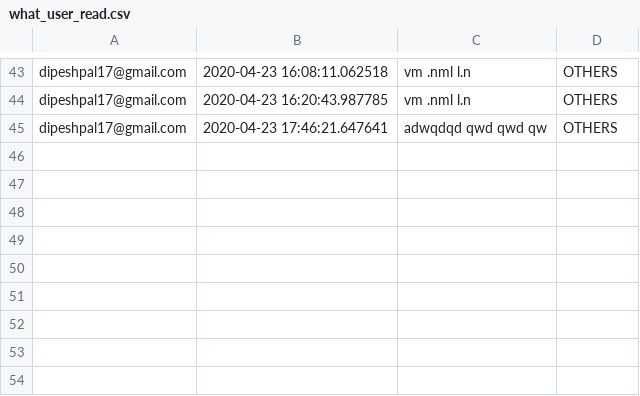
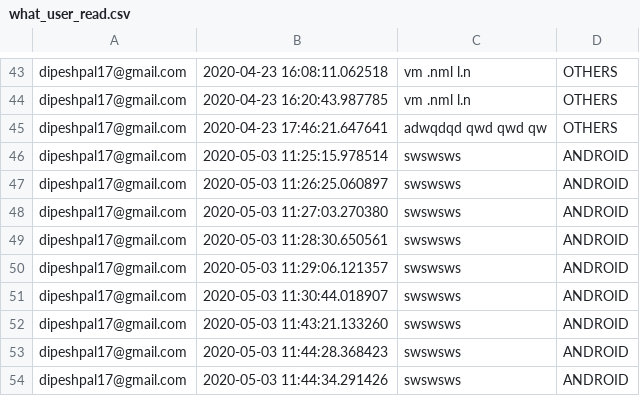
Before and after one commit to Dipeshpal/Dipesh_Pal_Django_Website_2.0, a CSV file: Dipesh_Pal/media/user_data/what_user_read.csv, drawn as a sheet; only a part is shown, gaps mark what is left out; the diff names each change by its address in the sheet, - before the commit and + after, or states it on an @@ line.

```diff
--- a/Dipesh_Pal/media/user_data/what_user_read.csv
+++ b/Dipesh_Pal/media/user_data/what_user_read.csv
+row 46: dipeshpal17@gmail.com | 2020-05-03 11:25:15.978514 | swswsws | ANDROID
+row 47: dipeshpal17@gmail.com | 2020-05-03 11:26:25.060897 | swswsws | ANDROID
+row 48: dipeshpal17@gmail.com | 2020-05-03 11:27:03.270380 | swswsws | ANDROID
+row 49: dipeshpal17@gmail.com | 2020-05-03 11:28:30.650561 | swswsws | ANDROID
+row 50: dipeshpal17@gmail.com | 2020-05-03 11:29:06.121357 | swswsws | ANDROID
+row 51: dipeshpal17@gmail.com | 2020-05-03 11:30:44.018907 | swswsws | ANDROID
+row 52: dipeshpal17@gmail.com | 2020-05-03 11:43:21.133260 | swswsws | ANDROID
+row 53: dipeshpal17@gmail.com | 2020-05-03 11:44:28.368423 | swswsws | ANDROID
+row 54: dipeshpal17@gmail.com | 2020-05-03 11:44:34.291426 | swswsws | ANDROID
```
Also changed, not shown: 7 other files.
